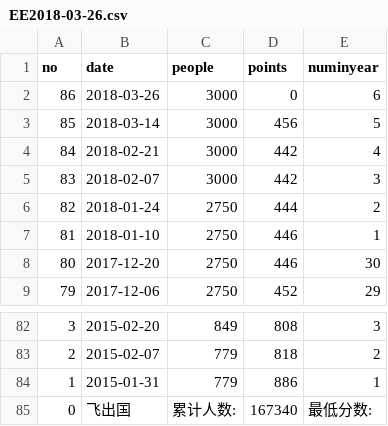
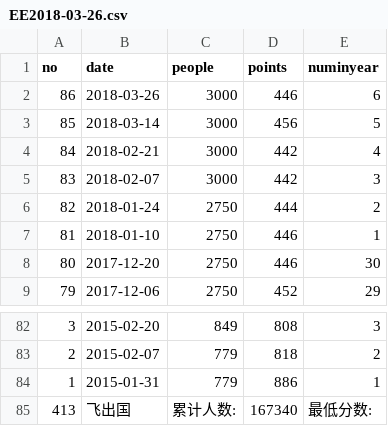
Before and after one commit to fcg/vac, a CSV file: _data/ee/EE2018-03-26.csv, drawn as a sheet; only a part is shown, gaps mark what is left out.

```diff
--- a/_data/ee/EE2018-03-26.csv
+++ b/_data/ee/EE2018-03-26.csv
@@ -1,3 +1,3 @@
 no,date,people,points,numinyear
-86,2018-03-26,3000,0,6
+86,2018-03-26,3000,446,6
 85,2018-03-14,3000,456,5
@@ -84,2 +84,2 @@ no,date,people,points,numinyear
 1,2015-01-31,779,886,1
-0,飞出国,累计人数:,167340,最低分数:
+413,飞出国,累计人数:,167340,最低分数:
```
Also changed, not shown: 3 other files.
